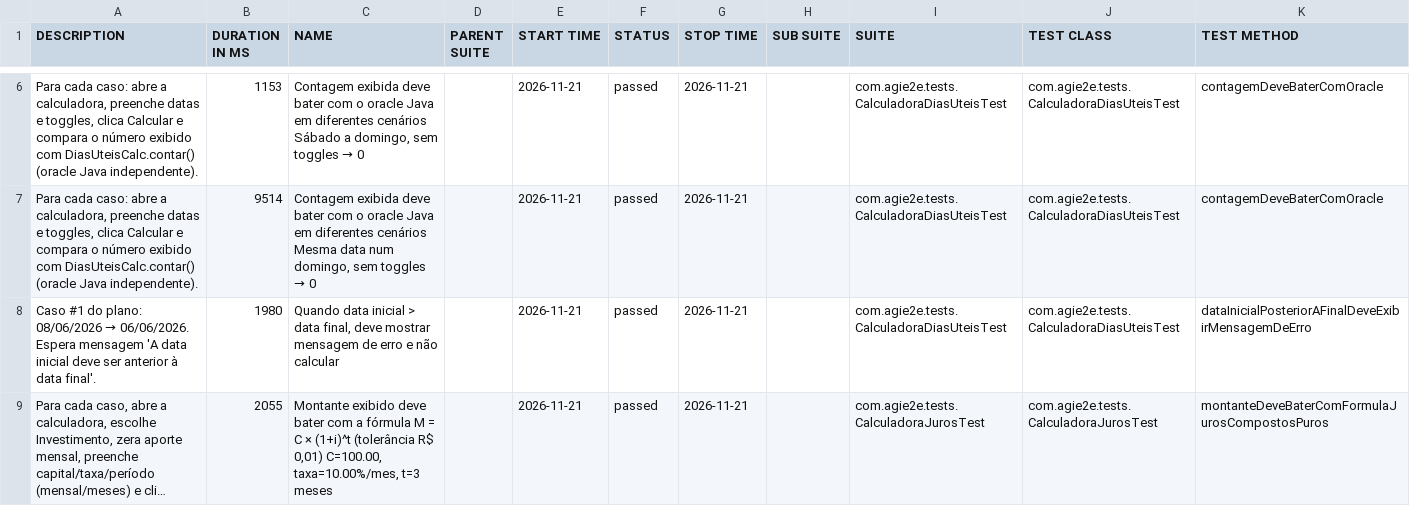
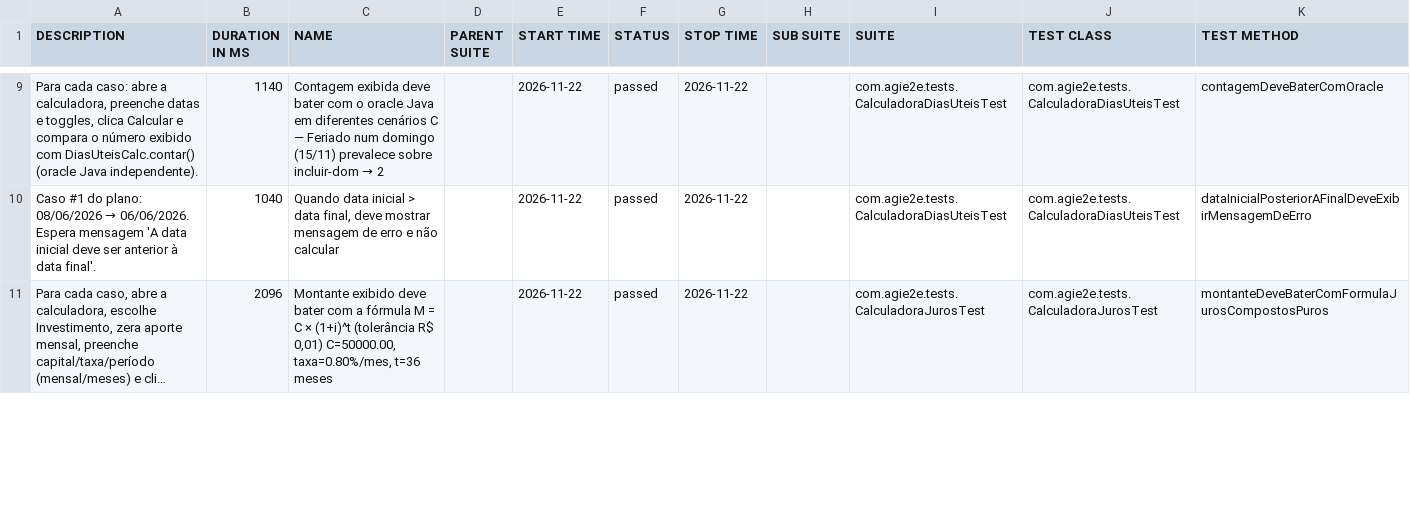
Before and after one commit to silasmarques/agi-e2e, a CSV file: data/suites.csv, drawn as a sheet; only a part is shown, gaps mark what is left out; long unchanged cells end in …; removed rows and columns are numbered as before the commit, all else as after; the diff covers the shown part only; the diff names each change by its address in the sheet, - before the commit and + after, or states it on an @@ line.

```diff
--- a/data/suites.csv
+++ b/data/suites.csv
-B9 (DURATION IN MS): 1153
+B9 (DURATION IN MS): 1140
@@ C9 (NAME): …diferentes cenários Sábado a domingo, sem toggles → 0 → …diferentes cenários C — Feriado num domingo (15/11) prevalece sobre incluir-dom → 2 @@
-E9 (START TIME): 2026-11-21
+E9 (START TIME): 2026-11-22
-G9 (STOP TIME): 2026-11-21
+G9 (STOP TIME): 2026-11-22
-row 7: Para cada caso: abre a calculadora, preenche datas e toggles, clica Calcular e compara o número exibido com DiasUteisCalc.contar() (oracle Java independente). | 9514 | Contagem exibida deve bater com o oracle Java em diferentes cenários Mesma data num domingo, sem toggles → 0 |  | 2026-11-21 | passed | 2026-11-21 |  | com.agie2e.tests.CalculadoraDiasUteisTest | com.agie2e.tests.CalculadoraDiasUteisTest | contagemDeveBaterComOracle
-B10 (DURATION IN MS): 1980
+B10 (DURATION IN MS): 1040
-E10:E11 (START TIME): 2026-11-21
+E10:E11 (START TIME): 2026-11-22
-G10:G11 (STOP TIME): 2026-11-21
+G10:G11 (STOP TIME): 2026-11-22
-B11 (DURATION IN MS): 2055
+B11 (DURATION IN MS): 2096
-C11 (NAME): …R$ 0,01) C=100.00, taxa=10.00%/mes, t=3 meses
+C11 (NAME): …R$ 0,01) C=50000.00, taxa=0.80%/mes, t=36 meses
```
Also changed, not shown: 6 added rows, 5 removed rows and 29 edited cells elsewhere in this file, data/behaviors.csv, 48 other files.
